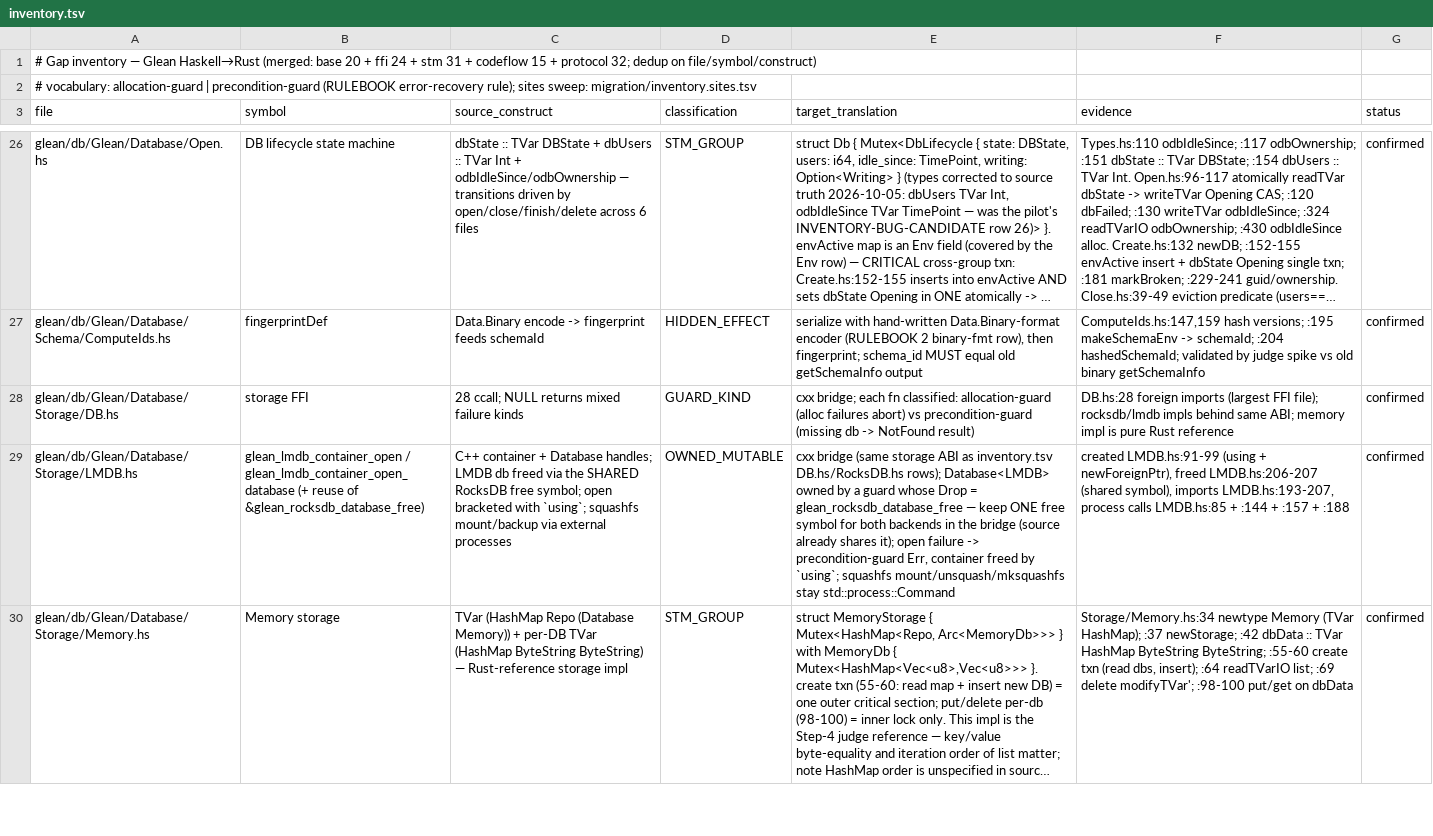
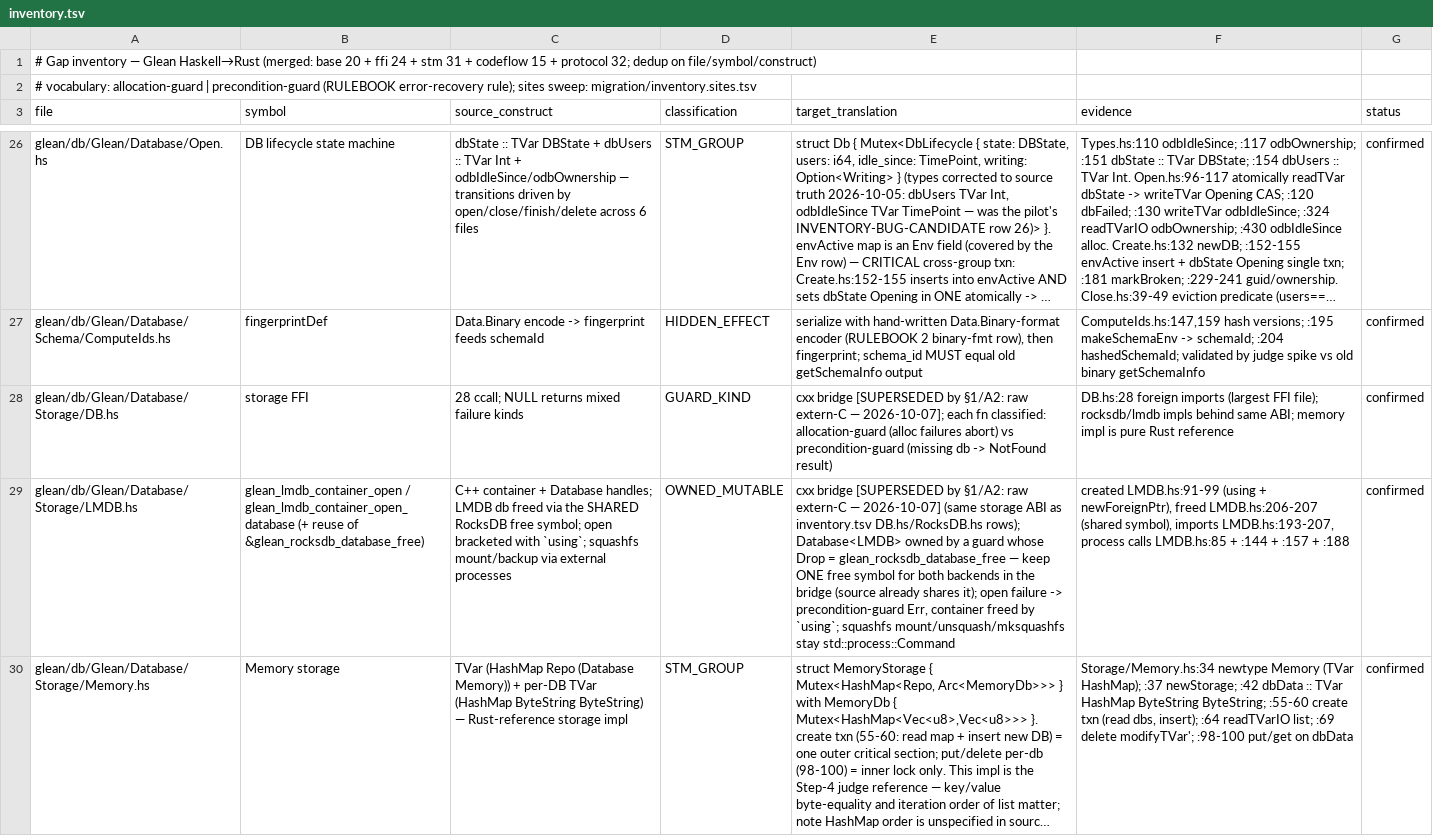
Before and after one commit to coreseekdev/Glean, a TSV file: migration/inventory.tsv, drawn as a sheet; only a part is shown, gaps mark what is left out; long unchanged cells end in …; the diff covers the shown part only; the diff names each change by its address in the sheet, - before the commit and + after, or states it on an @@ line.

```diff
--- a/migration/inventory.tsv
+++ b/migration/inventory.tsv
-E28 (target_translation): cxx bridge; each fn…
+E28 (target_translation): cxx bridge [SUPERSEDED by §1/A2: raw extern-C — 2026-10-07]; each fn…
-E29 (target_translation): cxx bridge (same storage…
+E29 (target_translation): cxx bridge [SUPERSEDED by §1/A2: raw extern-C — 2026-10-07] (same storage…
```
Also changed, not shown: 1 added row and 13 edited cells elsewhere in this file, migration/cost-log.tsv, 3 other files.
